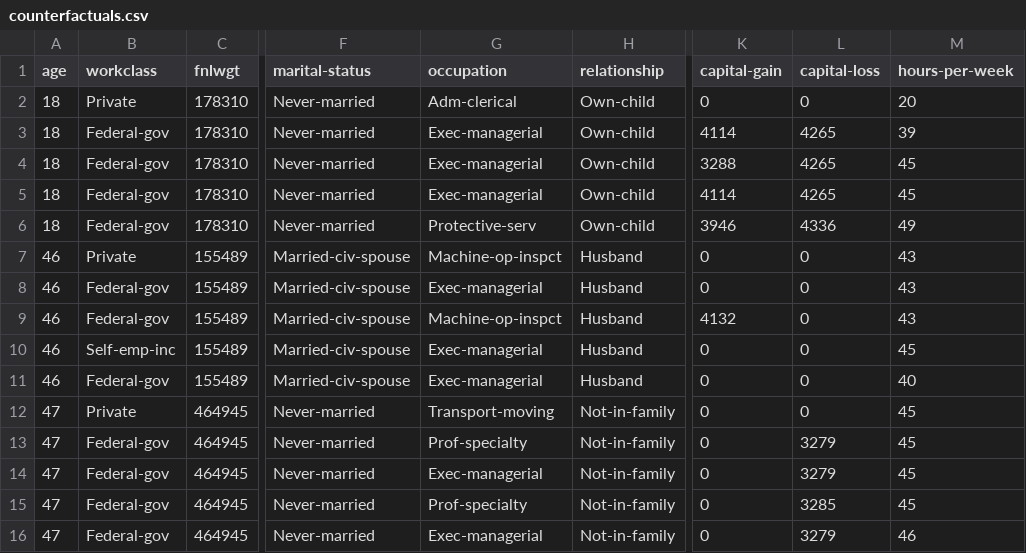
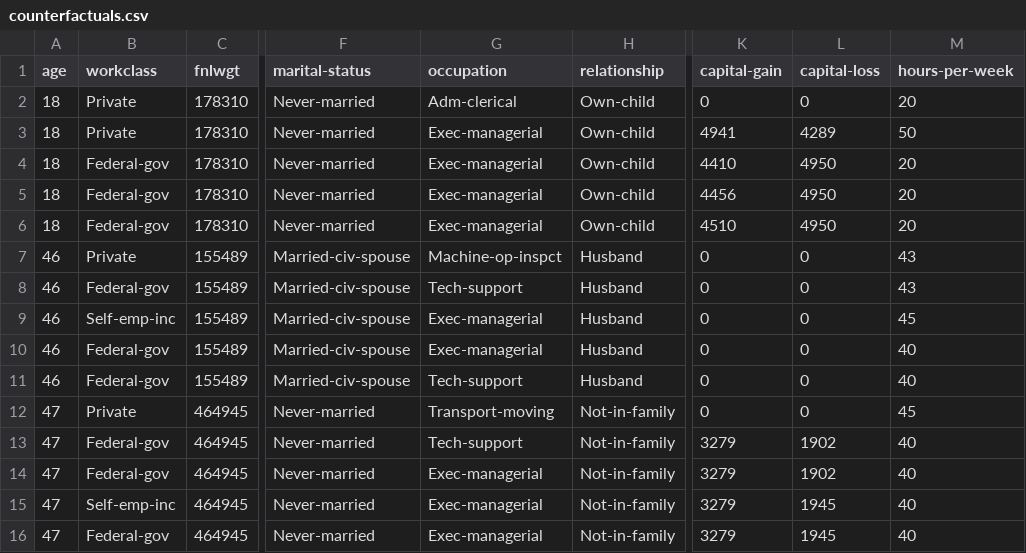
Before and after one commit to Teytey2002/Multi-Agent_AdversarialEvaluationofCounterfactualExplanations, a CSV file: results/counterfactuals.csv, drawn as a sheet; only a part is shown, gaps mark what is left out; the diff names each change by its address in the sheet, - before the commit and + after, or states it on an @@ line.

Commit message:
chore: remove RF/XGBoost, add .gitignore, docs, and fresh pipeline results
- Remove Random Forest and XGBoost from models.py, train.py, utils.py
- Remove xgboost from requirements.txt
- Delete legacy classifier.py (monolithic script)
- Delete stale results: RF/XGB metrics JSONs, model_comparison.csv
- Simplify train.py from multi-model loop to single Logistic Regression
- Remove save_results_table() from utils.py (no longer needed)
- Add .gitignore (models/, __pycache__/, .venv/, IDE files)
- Add FRAMEWORK_CHOICE.md (AutoGen vs CrewAI analysis)
- Add src/SCRIPTS.md (per-script pipeline documentation)
- Fresh pipeline run: train → predict → generate_cf → cf_metrics
  LR accuracy=0.852, F1=0.656, 3 instances × 4 CFs, validity=1.0

```diff
--- a/results/counterfactuals.csv
+++ b/results/counterfactuals.csv
-B3 (workclass): Federal-gov
+B3 (workclass): Private
-K3 (capital-gain): 4114
+K3 (capital-gain): 4941
-L3 (capital-loss): 4265
+L3 (capital-loss): 4289
-M3 (hours-per-week): 39
+M3 (hours-per-week): 50
-K4 (capital-gain): 3288
+K4 (capital-gain): 4410
-L4:L5 (capital-loss): 4265
+L4:L5 (capital-loss): 4950
-M4:M5 (hours-per-week): 45
+M4:M5 (hours-per-week): 20
-K5 (capital-gain): 4114
+K5 (capital-gain): 4456
-G6 (occupation): Protective-serv
+G6 (occupation): Exec-managerial
-K6 (capital-gain): 3946
+K6 (capital-gain): 4510
-L6 (capital-loss): 4336
+L6 (capital-loss): 4950
-M6 (hours-per-week): 49
+M6 (hours-per-week): 20
-G8 (occupation): Exec-managerial
+G8 (occupation): Tech-support
-B9 (workclass): Federal-gov
+B9 (workclass): Self-emp-inc
-G9 (occupation): Machine-op-inspct
+G9 (occupation): Exec-managerial
-K9 (capital-gain): 4132
+K9 (capital-gain): 0
-M9 (hours-per-week): 43
+M9 (hours-per-week): 45
-B10 (workclass): Self-emp-inc
+B10 (workclass): Federal-gov
-M10 (hours-per-week): 45
+M10 (hours-per-week): 40
-G11 (occupation): Exec-managerial
+G11 (occupation): Tech-support
-G13 (occupation): Prof-specialty
+G13 (occupation): Tech-support
-K13:K16 (capital-gain): 0
+K13:K16 (capital-gain): 3279
-L13:L14 (capital-loss): 3279
+L13:L14 (capital-loss): 1902
-M13:M15 (hours-per-week): 45
+M13:M15 (hours-per-week): 40
-B15 (workclass): Federal-gov
+B15 (workclass): Self-emp-inc
-G15 (occupation): Prof-specialty
+G15 (occupation): Exec-managerial
-L15 (capital-loss): 3285
+L15 (capital-loss): 1945
-L16 (capital-loss): 3279
+L16 (capital-loss): 1945
-M16 (hours-per-week): 46
+M16 (hours-per-week): 40
```
Also changed, not shown: results/cf_metrics_global.csv, results/cf_metrics_per_instance.csv, 13 other files.
